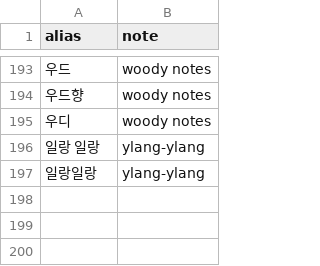
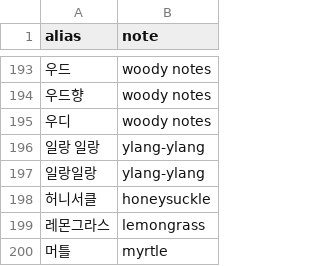
Before and after one commit to nias0ng/S15P21E203, a CSV file: ai/data/note_alias_ko.csv, drawn as a sheet; only a part is shown, gaps mark what is left out; the diff names each change by its address in the sheet, - before the commit and + after, or states it on an @@ line.

```diff
--- a/ai/data/note_alias_ko.csv
+++ b/ai/data/note_alias_ko.csv
+row 198: 허니서클 | honeysuckle
+row 199: 레몬그라스 | lemongrass
+row 200: 머틀 | myrtle
```
Also changed, not shown: 5 other files.
